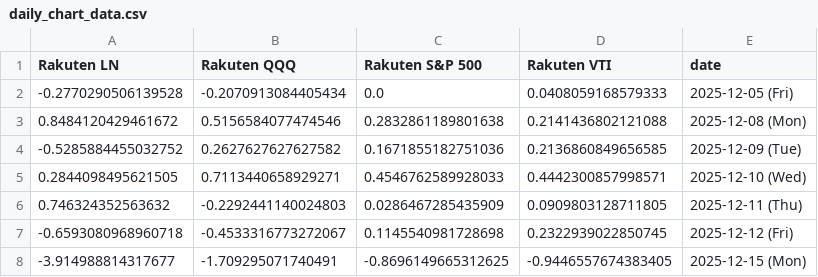
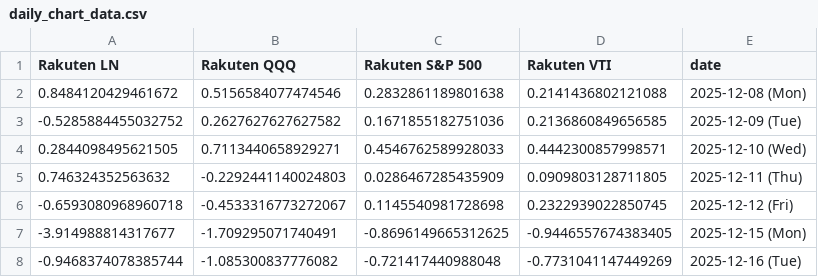
Before and after one commit to ebnr321130921-pixel/finance-report, a CSV file: 2_RAKUTEN/daily_chart_data.csv, drawn as a sheet; removed rows and columns are numbered as before the commit, all else as after; the diff names each change by its address in the sheet, - before the commit and + after, or states it on an @@ line.

```diff
--- a/2_RAKUTEN/daily_chart_data.csv
+++ b/2_RAKUTEN/daily_chart_data.csv
-row 2: -0.2770290506139528 | -0.2070913084405434 | 0.0 | 0.0408059168579333 | 2025-12-05 (Fri)
+row 8: -0.9468374078385744 | -1.085300837776082 | -0.721417440988048 | -0.7731041147449269 | 2025-12-16 (Tue)
```
Also changed, not shown: 1_QQQ-SP500/annual_returns.csv, 1_QQQ-SP500/monthly_returns.csv, 9 other files.
